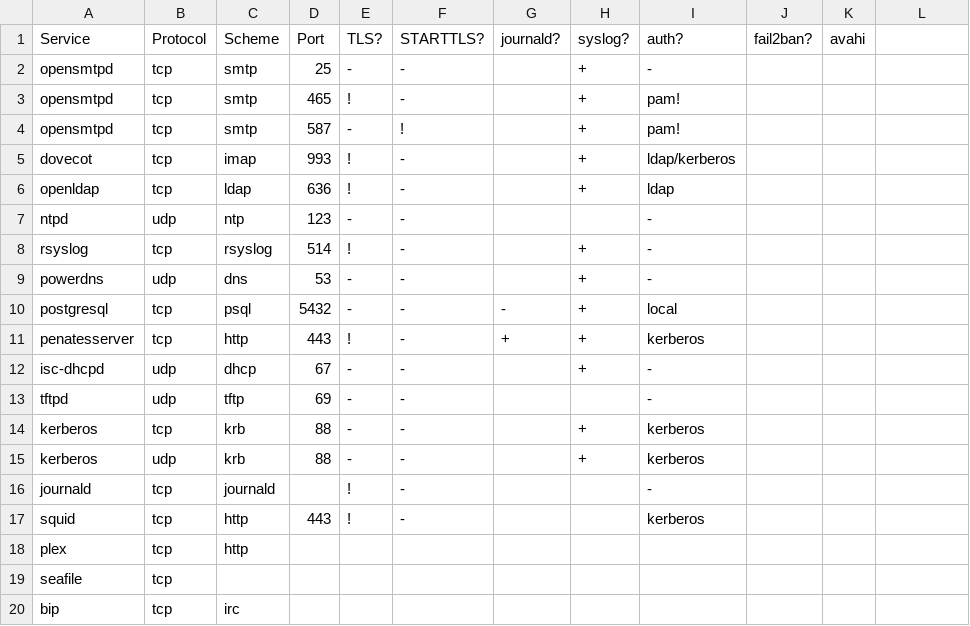
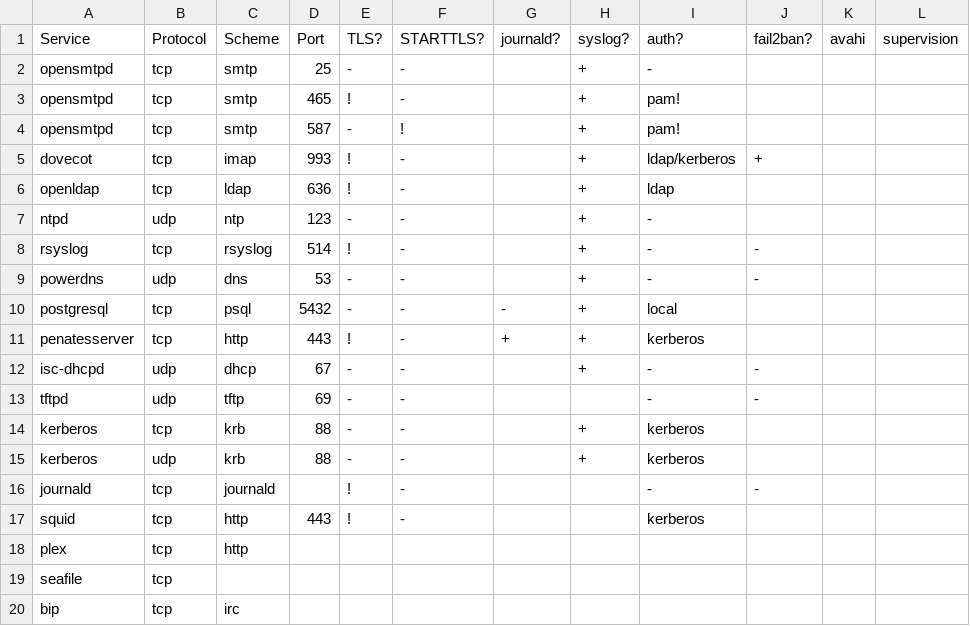
Before and after one commit to pombredanne/Penates, a CSV file: services.csv, drawn as a sheet; only a part is shown; the diff names each change by its address in the sheet, - before the commit and + after, or states it on an @@ line.

```diff
--- a/services.csv
+++ b/services.csv
-L1: (empty)
+L1: supervision
-J5 (fail2ban?): (empty)
+J5 (fail2ban?): +
-H7 (syslog?): (empty)
+H7 (syslog?): +
-J8:J9 (fail2ban?): (empty)
+J8:J9 (fail2ban?): -
-J12:J13 (fail2ban?): (empty)
+J12:J13 (fail2ban?): -
-J16 (fail2ban?): (empty)
+J16 (fail2ban?): -
```
Also changed, not shown: 7 other files.
